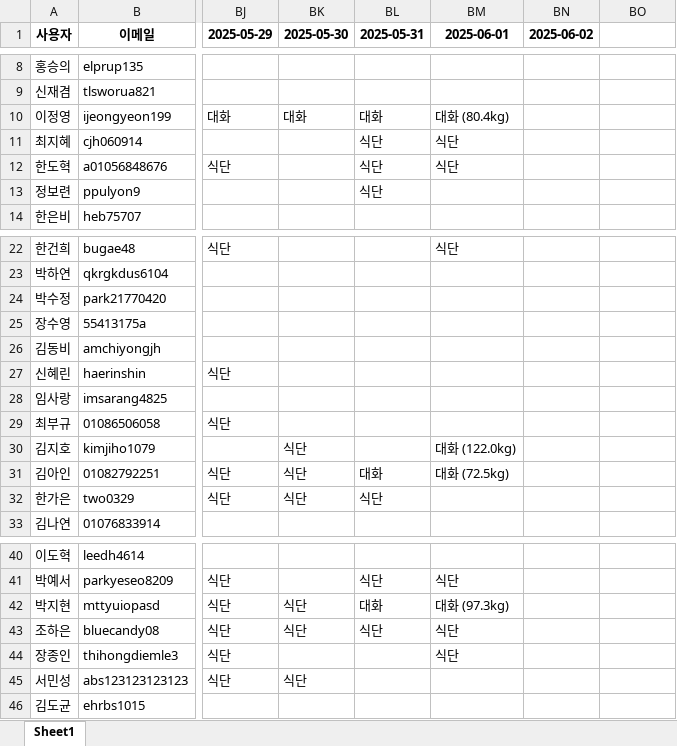
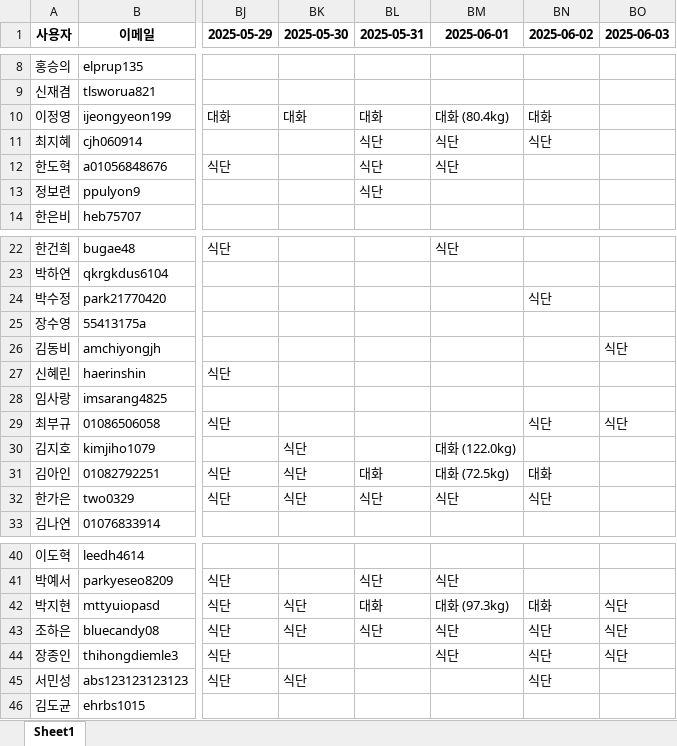
Before and after one commit to yharam00/cheddar_database, an Excel workbook: 체다_대화_식단_기록.xlsx, sheet Sheet1, drawn as a sheet; only a part is shown, gaps mark what is left out; values as stored, in another font and other column widths than the file's, no borders; the diff names each change by its address in the sheet, - before the commit and + after, or states it on an @@ line.

```diff
--- a/체다_대화_식단_기록.xlsx (sheet Sheet1)
+++ b/체다_대화_식단_기록.xlsx (sheet Sheet1)
-BO1: (empty)
+BO1: 2025-06-03
-BN10 (2025-06-02): (empty)
+BN10 (2025-06-02): 대화
-BN11 (2025-06-02): (empty)
+BN11 (2025-06-02): 식단
-BN24 (2025-06-02): (empty)
+BN24 (2025-06-02): 식단
-BO26 (2025-06-03): (empty)
+BO26 (2025-06-03): 식단
-BN29 (2025-06-02): (empty)
+BN29 (2025-06-02): 식단
-BO29 (2025-06-03): (empty)
+BO29 (2025-06-03): 식단
-BN31 (2025-06-02): (empty)
+BN31 (2025-06-02): 대화
-BM32 (2025-06-01): (empty)
+BM32 (2025-06-01): 식단
-BN32 (2025-06-02): (empty)
+BN32 (2025-06-02): 식단
-BN42 (2025-06-02): (empty)
+BN42 (2025-06-02): 대화
-BO42:BO44 (2025-06-03): (empty)
+BO42:BO44 (2025-06-03): 식단
-BN43:BN45 (2025-06-02): (empty)
+BN43:BN45 (2025-06-02): 식단
```
Also changed, not shown: 1 other file.
